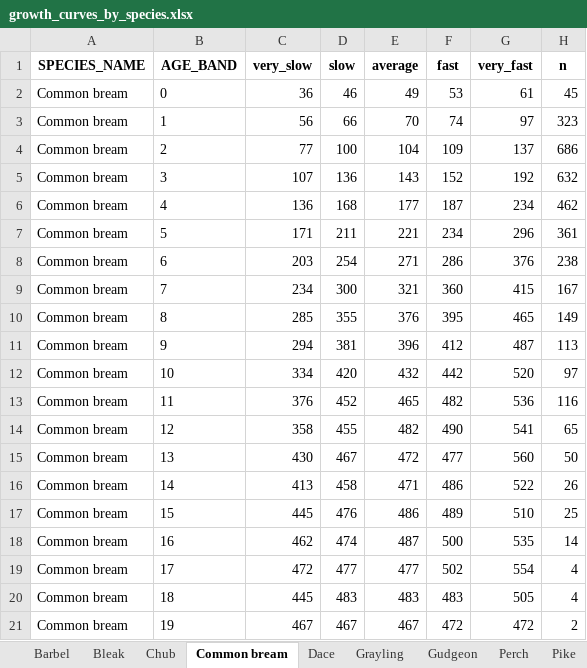
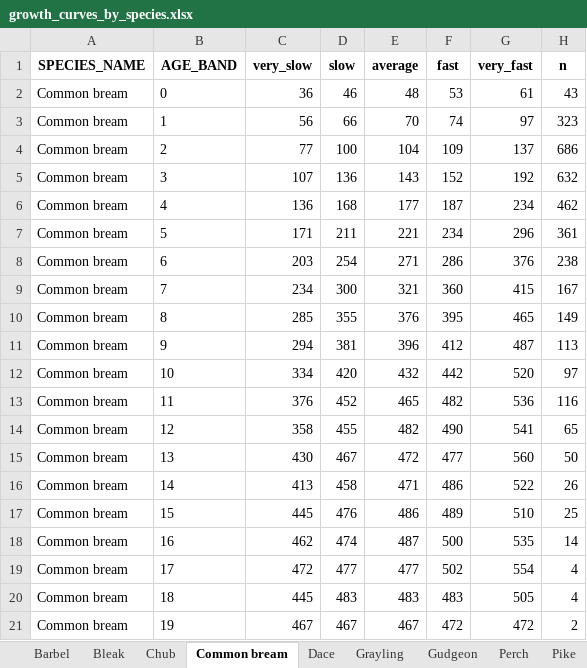
Before and after one commit to ARU-TK/Standard_Growth_Curves, an Excel workbook: outputs/growth_curves_by_species.xlsx, sheet Common bream, drawn as a sheet; values as stored, in another font and other column widths than the file's, no borders; the diff names each change by its address in the sheet, - before the commit and + after, or states it on an @@ line.

```diff
--- a/outputs/growth_curves_by_species.xlsx (sheet Common bream)
+++ b/outputs/growth_curves_by_species.xlsx (sheet Common bream)
-E2 (average): 49
+E2 (average): 48
-H2 (n): 45
+H2 (n): 43
```
Also changed, not shown: sheet Grayling, sheet Chub, sheet Dace, sheet Roach, sheet Bleak, sheet Barbel, 1 more sheet, outputs/growth_curves_by_species_region.xlsx, 13 other files.
